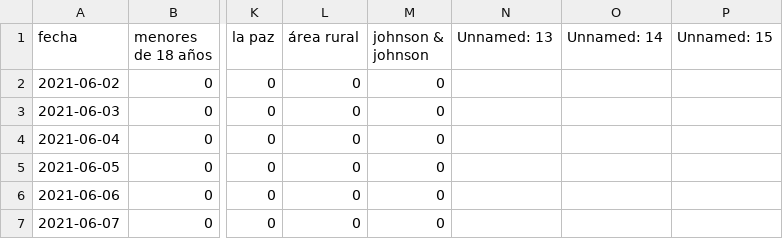
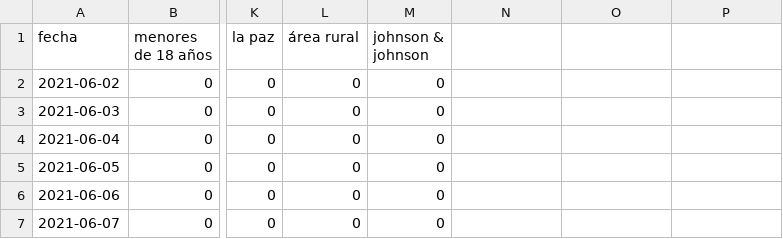
Before and after one commit to mauforonda/vacunas_lapaz, a CSV file: unica.csv, drawn as a sheet; only a part is shown, gaps mark what is left out; the diff names each change by its address in the sheet, - before the commit and + after, or states it on an @@ line.

```diff
--- a/unica.csv
+++ b/unica.csv
-N1: Unnamed: 13
+N1: (empty)
-O1: Unnamed: 14
+O1: (empty)
-P1: Unnamed: 15
+P1: (empty)
```
Also changed, not shown: metadata.csv, primera.csv, 2 other files.
